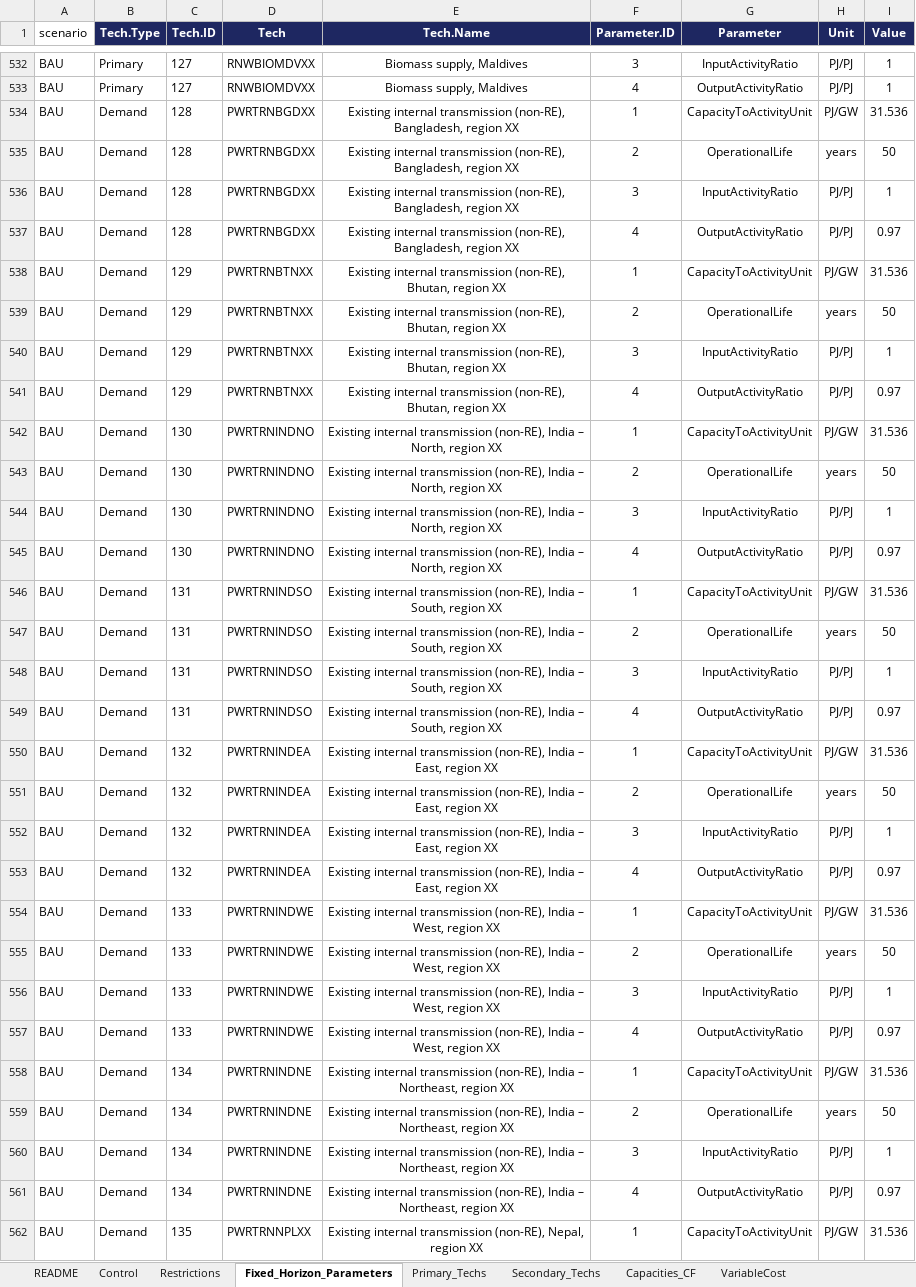
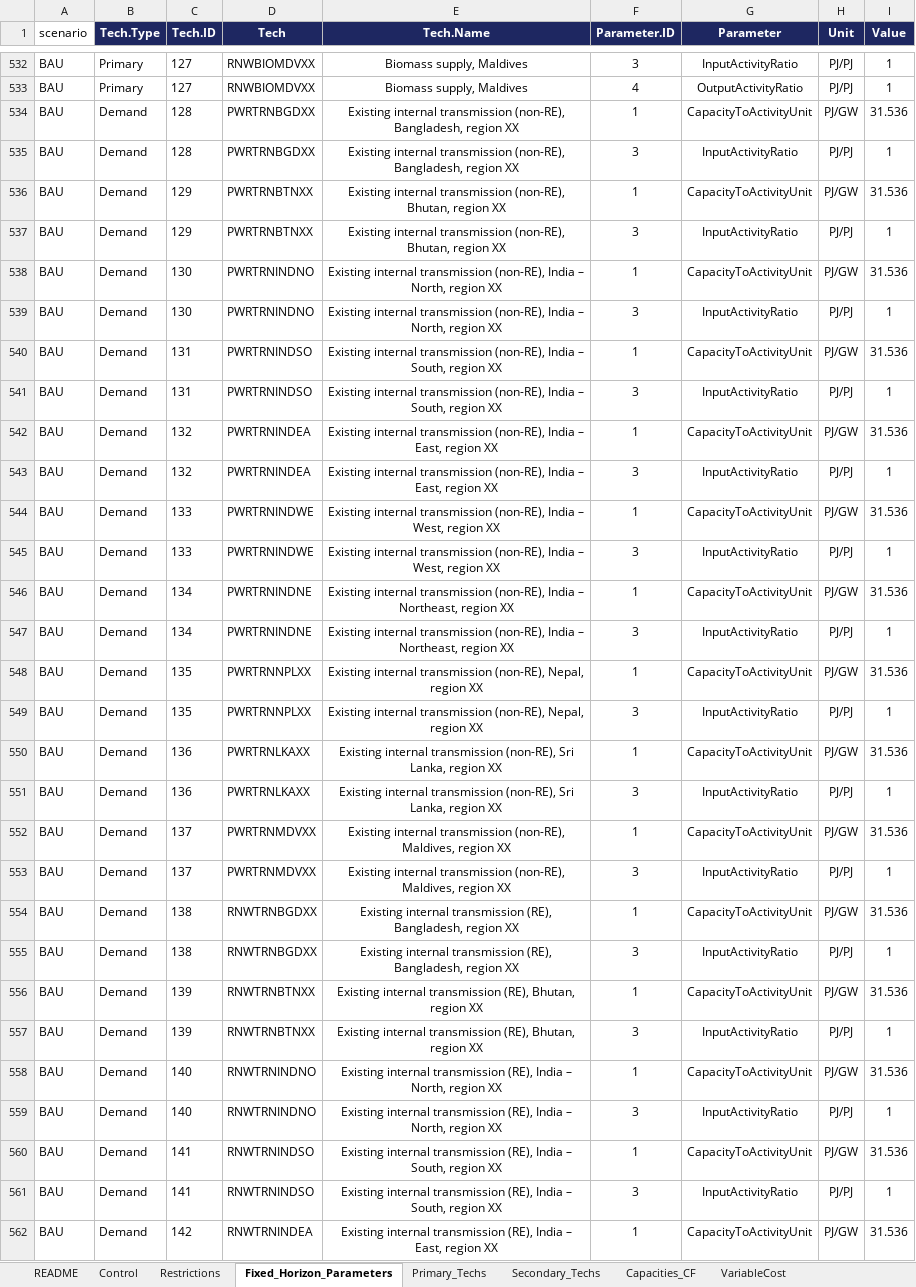
Before and after one commit to Climate-Lead-Group/OSTRAM, an Excel workbook: inputs/scenarios/OSTRAM_Scenario_Inputs.xlsx, sheet Fixed_Horizon_Parameters, drawn as a sheet; only a part is shown, gaps mark what is left out; the shorter side is filled out with more unchanged rows; values as stored, in another font and other column widths than the file's, no borders; removed rows and columns are numbered as before the commit, all else as after; the diff covers the shown part only; the diff names each change by its address in the sheet, - before the commit and + after, or states it on an @@ line.

Commit message:
docs: describe retired manual fixes, link ratios and NISE source (#71)
* fix: retire manual fixes, drop unread rows, fix India hydro 2025

The stage 1 manual fixes script goes. Cloned generators draw the fuel of
their own country and family (clone_fuel_code), their names come from
Override_Tech.Name_AO of AO_Extension_Decisions, and the 0.95 output
activity ratio of the two Bangladesh links comes from
Fixed_Horizon_Parameters. Rows the model never reads are deleted: the
OperationalLife and OutputActivityRatio rows of the internal families,
the interconnector OperationalLife rows and the eleven interconnector
ratios that OSeMOSYS Global supplies. Demand_Projection names follow the
bus-bar design. The 2025 hydro fleet of India North and South is CEA's
December 2025 monitored capacity, so the lock keeps the 2025 floors.
Maldives, NISE and DGPC notes cite their public sources.

* docs: describe retired manual fixes, link ratios and NISE source

```diff
--- a/inputs/scenarios/OSTRAM_Scenario_Inputs.xlsx (sheet Fixed_Horizon_Parameters)
+++ b/inputs/scenarios/OSTRAM_Scenario_Inputs.xlsx (sheet Fixed_Horizon_Parameters)
-row 535: BAU | Demand | 128 | PWRTRNBGDXX | Existing internal transmission (non-RE), Bangladesh, region XX | 2 | OperationalLife | years | 50
-row 537: BAU | Demand | 128 | PWRTRNBGDXX | Existing internal transmission (non-RE), Bangladesh, region XX | 4 | OutputActivityRatio | PJ/PJ | 0.97
-row 539: BAU | Demand | 129 | PWRTRNBTNXX | Existing internal transmission (non-RE), Bhutan, region XX | 2 | OperationalLife | years | 50
-row 541: BAU | Demand | 129 | PWRTRNBTNXX | Existing internal transmission (non-RE), Bhutan, region XX | 4 | OutputActivityRatio | PJ/PJ | 0.97
-row 543: BAU | Demand | 130 | PWRTRNINDNO | Existing internal transmission (non-RE), India – North, region XX | 2 | OperationalLife | years | 50
-row 545: BAU | Demand | 130 | PWRTRNINDNO | Existing internal transmission (non-RE), India – North, region XX | 4 | OutputActivityRatio | PJ/PJ | 0.97
-row 547: BAU | Demand | 131 | PWRTRNINDSO | Existing internal transmission (non-RE), India – South, region XX | 2 | OperationalLife | years | 50
-row 549: BAU | Demand | 131 | PWRTRNINDSO | Existing internal transmission (non-RE), India – South, region XX | 4 | OutputActivityRatio | PJ/PJ | 0.97
-row 551: BAU | Demand | 132 | PWRTRNINDEA | Existing internal transmission (non-RE), India – East, region XX | 2 | OperationalLife | years | 50
-row 553: BAU | Demand | 132 | PWRTRNINDEA | Existing internal transmission (non-RE), India – East, region XX | 4 | OutputActivityRatio | PJ/PJ | 0.97
-row 555: BAU | Demand | 133 | PWRTRNINDWE | Existing internal transmission (non-RE), India – West, region XX | 2 | OperationalLife | years | 50
-row 557: BAU | Demand | 133 | PWRTRNINDWE | Existing internal transmission (non-RE), India – West, region XX | 4 | OutputActivityRatio | PJ/PJ | 0.97
-row 559: BAU | Demand | 134 | PWRTRNINDNE | Existing internal transmission (non-RE), India – Northeast, region XX | 2 | OperationalLife | years | 50
-row 561: BAU | Demand | 134 | PWRTRNINDNE | Existing internal transmission (non-RE), India – Northeast, region XX | 4 | OutputActivityRatio | PJ/PJ | 0.97
```
Also changed, not shown: 2 added rows and 90 removed rows elsewhere in this sheet, sheet Secondary_Techs, sheet VariableCost, sheet AO_Extension_Decisions, sheet Demand_Projection, sheet README, sheet Existing_Generation, 11 other files.
